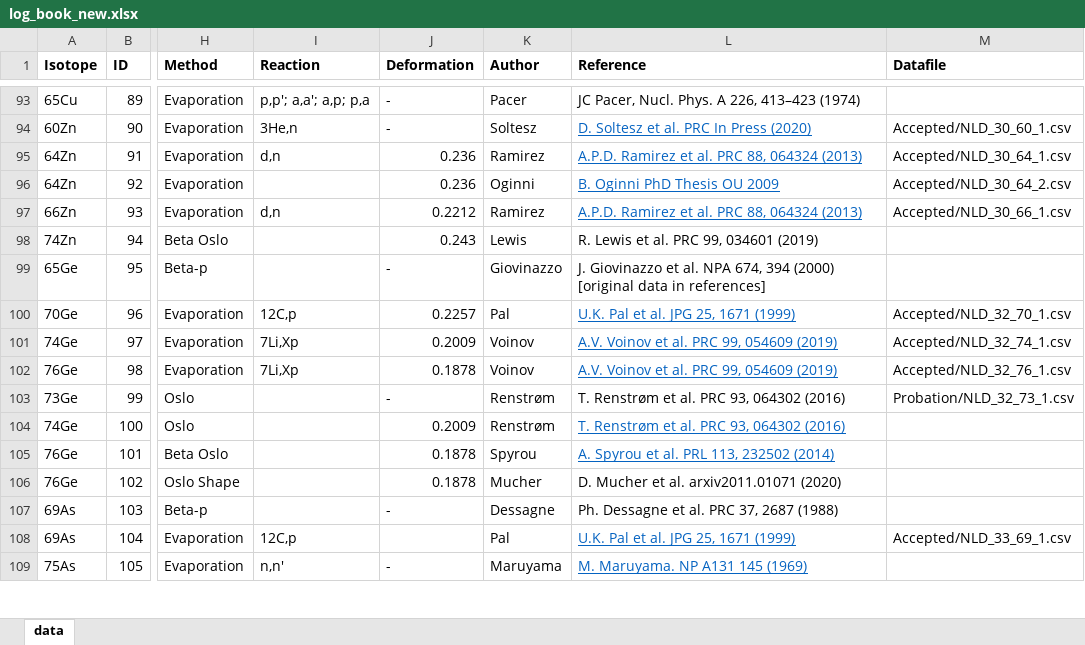
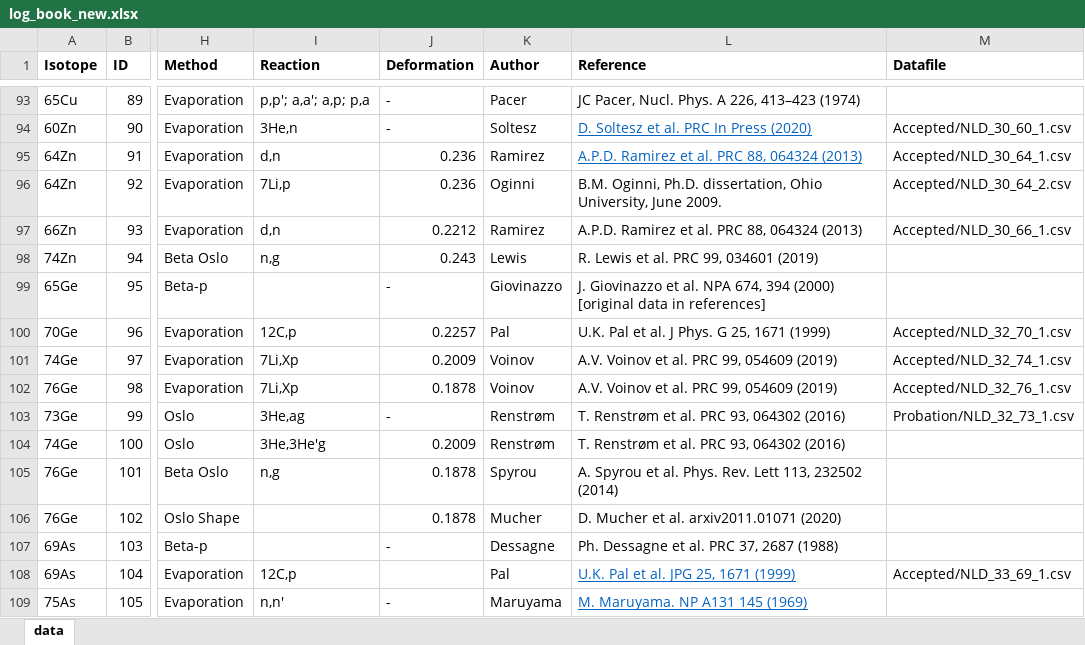
Before and after one commit to The-Level-Density-Group/NLD_database_website, an Excel workbook: log_book_new.xlsx, sheet data, drawn as a sheet; only a part is shown, gaps mark what is left out; values as stored, in another font and other column widths than the file's, no borders; table styles not drawn; the diff names each change by its address in the sheet, - before the commit and + after, or states it on an @@ line.

Commit message:
Added more reactions and corrected references

```diff
--- a/log_book_new.xlsx (sheet data)
+++ b/log_book_new.xlsx (sheet data)
-I96 (Reaction): (empty)
+I96 (Reaction): 7Li,p
-L96 (Reference): B. Oginni PhD Thesis OU 2009
+L96 (Reference): B.M. Oginni, Ph.D. dissertation, Ohio University, June 2009.
@@ L96:L97 underline: on → off, text colour: #0563C1 → black @@
-I98 (Reaction): (empty)
+I98 (Reaction): n,g
-L100 (Reference): U.K. Pal et al. JPG 25, 1671 (1999)
+L100 (Reference): U.K. Pal et al. J Phys. G 25, 1671 (1999)
@@ L100:L102 underline: on → off, text colour: #0563C1 → black @@
-I103 (Reaction): (empty)
+I103 (Reaction): 3He,ag
-I104 (Reaction): (empty)
+I104 (Reaction): 3He,3He'g
@@ L104:L105 underline: on → off, text colour: #0563C1 → black @@
-I105 (Reaction): (empty)
+I105 (Reaction): n,g
-L105 (Reference): A. Spyrou et al. PRL 113, 232502 (2014)
+L105 (Reference): A. Spyrou et al. Phys. Rev. Lett 113, 232502 (2014)
```
